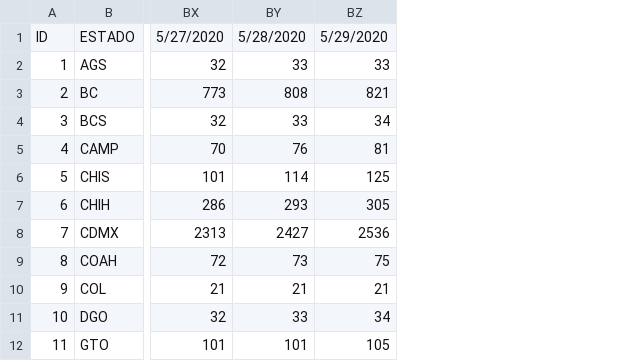
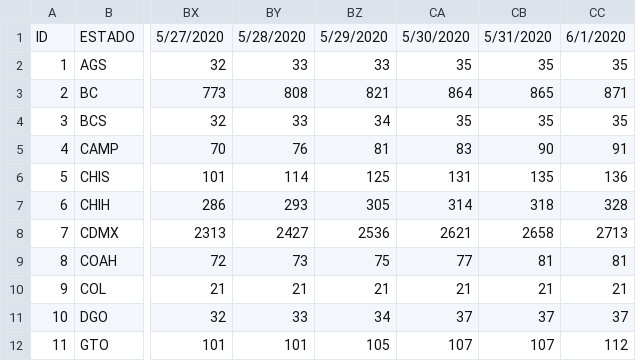
Before and after one commit to Mexicovid-19/mexicovid-19.app, a CSV file: api/data/home/decesos.csv, drawn as a sheet; only a part is shown, gaps mark what is left out; the diff names each change by its address in the sheet, - before the commit and + after, or states it on an @@ line.

```diff
--- a/api/data/home/decesos.csv
+++ b/api/data/home/decesos.csv
+column CA, rows 1-12: 5/30/2020 | 35 | 864 | 35 | 83 | 131 | 314 | 2621 | 77 | 21 | 37 | 107
+column CB, rows 1-12: 5/31/2020 | 35 | 865 | 35 | 90 | 135 | 318 | 2658 | 81 | 21 | 37 | 107
+column CC, rows 1-12: 6/1/2020 | 35 | 871 | 35 | 91 | 136 | 328 | 2713 | 81 | 21 | 37 | 112
```
Also changed, not shown: api/data/home/positivos.csv, api/data/region/edos_date.csv.
